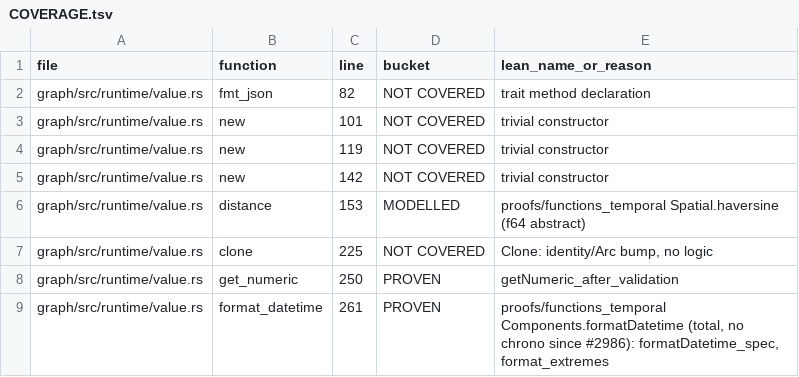
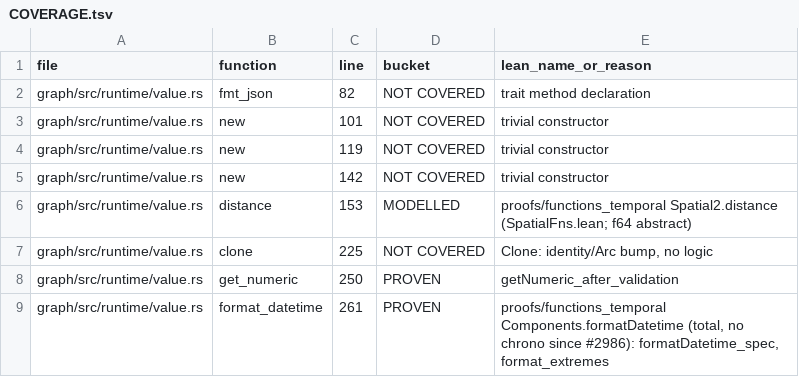
Before and after one commit to FalkorDB/FalkorDB, a TSV file: proofs/value_math/COVERAGE.tsv, drawn as a sheet; only a part is shown.

```diff
--- a/proofs/value_math/COVERAGE.tsv
+++ b/proofs/value_math/COVERAGE.tsv
@@ -5,3 +5,3 @@ graph/src/runtime/value.rs	new	119	NOT COVERED	trivial constructor
 graph/src/runtime/value.rs	new	142	NOT COVERED	trivial constructor
-graph/src/runtime/value.rs	distance	153	MODELLED	proofs/functions_temporal Spatial.haversine (f64 abstract)
+graph/src/runtime/value.rs	distance	153	MODELLED	proofs/functions_temporal Spatial2.distance (SpatialFns.lean; f64 abstract)
 graph/src/runtime/value.rs	clone	225	NOT COVERED	Clone: identity/Arc bump, no logic
```
Also changed, not shown: 2 other files.
